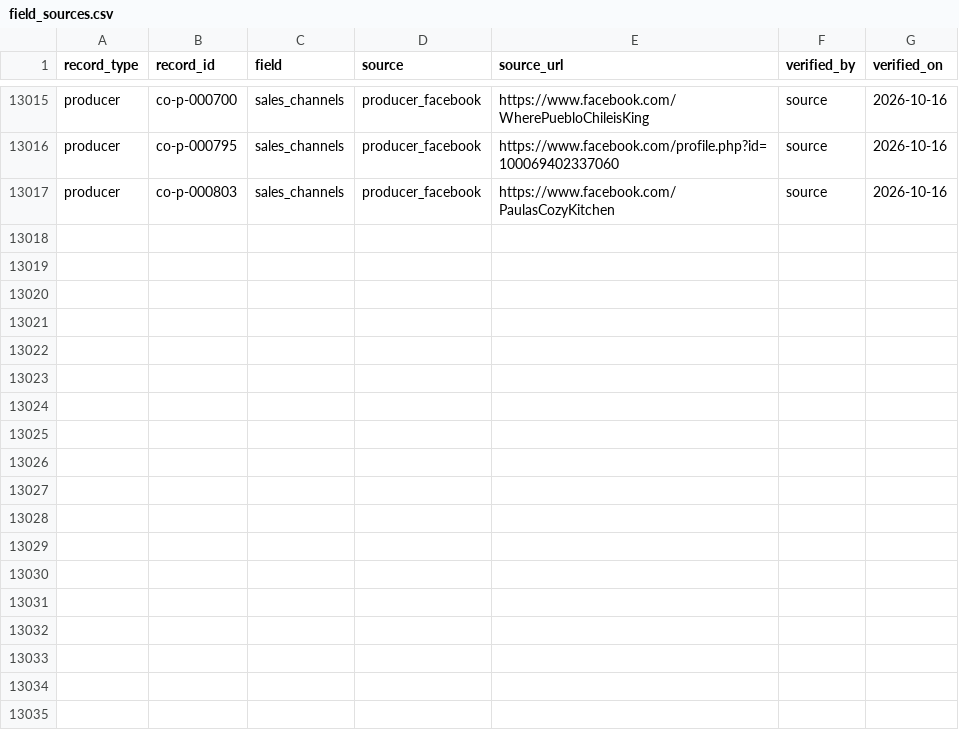
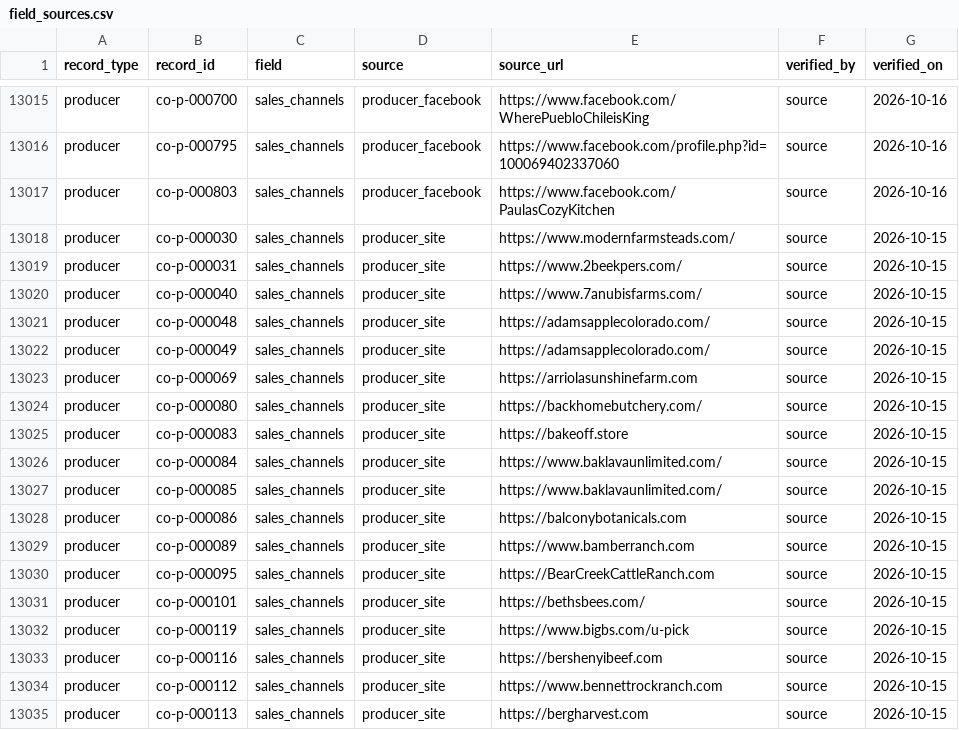
Before and after one commit to open-food-web/colorado-open-food-web, a CSV file: data/colorado/field_sources.csv, drawn as a sheet; only a part is shown, gaps mark what is left out.

```diff
--- a/data/colorado/field_sources.csv
+++ b/data/colorado/field_sources.csv
@@ -13017 +13017,19 @@ producer,co-p-000795,sales_channels,producer_facebook,https://www.facebook.com/p
 producer,co-p-000803,sales_channels,producer_facebook,https://www.facebook.com/PaulasCozyKitchen,source,2026-10-16
+producer,co-p-000030,sales_channels,producer_site,https://www.modernfarmsteads.com/,source,2026-10-15
+producer,co-p-000031,sales_channels,producer_site,https://www.2beekpers.com/,source,2026-10-15
+producer,co-p-000040,sales_channels,producer_site,https://www.7anubisfarms.com/,source,2026-10-15
+producer,co-p-000048,sales_channels,producer_site,https://adamsapplecolorado.com/,source,2026-10-15
+producer,co-p-000049,sales_channels,producer_site,https://adamsapplecolorado.com/,source,2026-10-15
+producer,co-p-000069,sales_channels,producer_site,https://arriolasunshinefarm.com,source,2026-10-15
+producer,co-p-000080,sales_channels,producer_site,https://backhomebutchery.com/,source,2026-10-15
+producer,co-p-000083,sales_channels,producer_site,https://bakeoff.store,source,2026-10-15
+producer,co-p-000084,sales_channels,producer_site,https://www.baklavaunlimited.com/,source,2026-10-15
+producer,co-p-000085,sales_channels,producer_site,https://www.baklavaunlimited.com/,source,2026-10-15
+producer,co-p-000086,sales_channels,producer_site,https://balconybotanicals.com,source,2026-10-15
+producer,co-p-000089,sales_channels,producer_site,https://www.bamberranch.com,source,2026-10-15
+producer,co-p-000095,sales_channels,producer_site,https://BearCreekCattleRanch.com,source,2026-10-15
+producer,co-p-000101,sales_channels,producer_site,https://bethsbees.com/,source,2026-10-15
+producer,co-p-000119,sales_channels,producer_site,https://www.bigbs.com/u-pick,source,2026-10-15
+producer,co-p-000116,sales_channels,producer_site,https://bershenyibeef.com,source,2026-10-15
+producer,co-p-000112,sales_channels,producer_site,https://www.bennettrockranch.com,source,2026-10-15
+producer,co-p-000113,sales_channels,producer_site,https://bergharvest.com,source,2026-10-15
```
